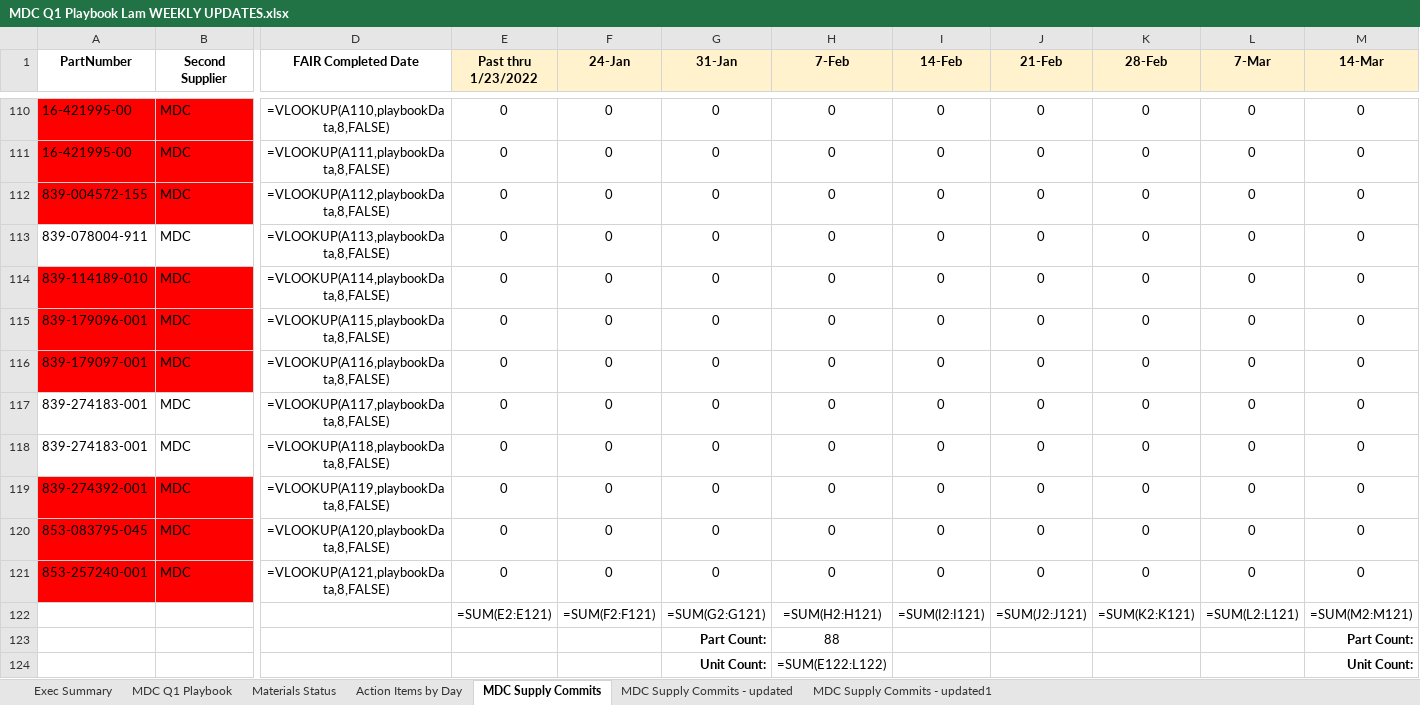
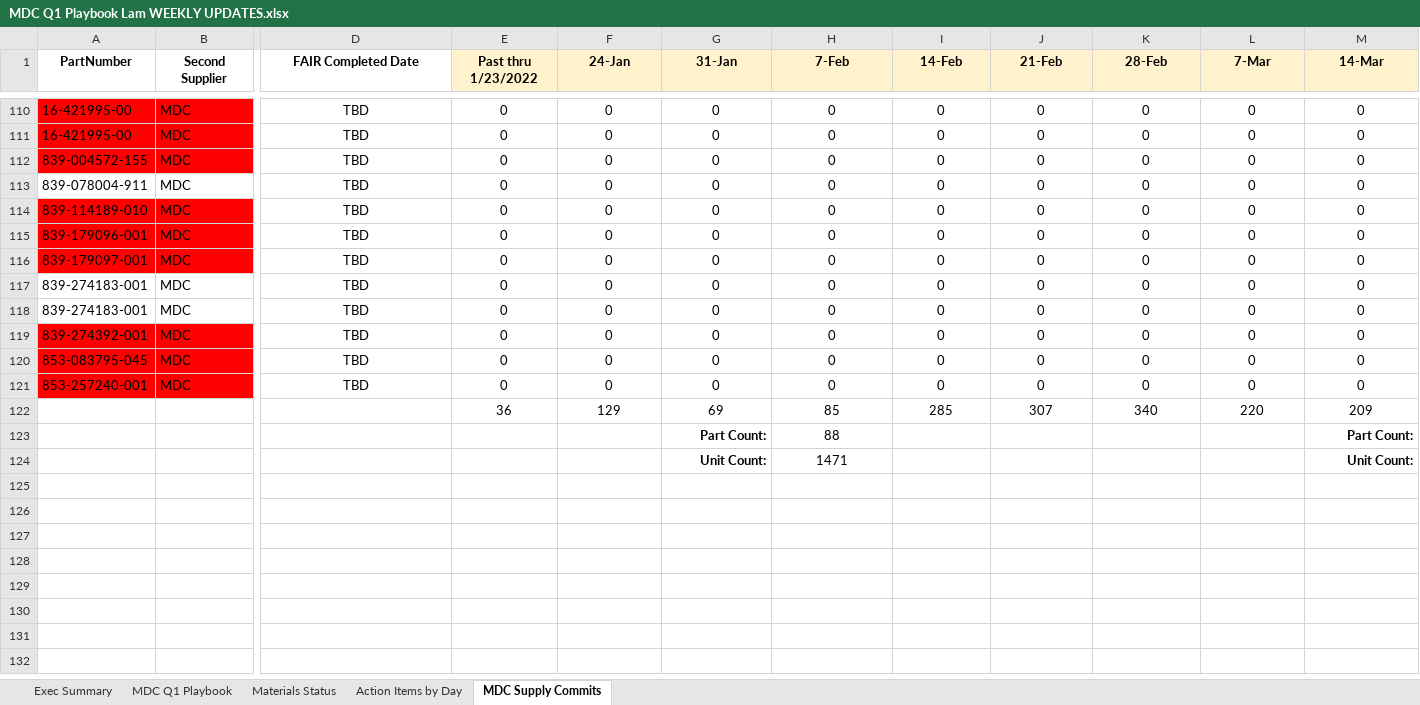
Before and after one commit to mdcprecision/lam-supply-commits, an Excel workbook: MDC Q1 Playbook Lam WEEKLY UPDATES.xlsx, sheet MDC Supply Commits, drawn as a sheet; only a part is shown, gaps mark what is left out; values as stored, in another font and other column widths than the file's, no borders; formulas without a stored value are shown as written; conditional formats not drawn; removed rows and columns are numbered as before the commit, all else as after; rows hold the shown columns only; the diff covers the shown part only; the diff names each change by its address in the sheet, - before the commit and + after, or states it on an @@ line.

Commit message:
rolled back playbook edit

```diff
--- a/MDC Q1 Playbook Lam WEEKLY UPDATES.xlsx (sheet MDC Supply Commits)
+++ b/MDC Q1 Playbook Lam WEEKLY UPDATES.xlsx (sheet MDC Supply Commits)
-sheet tab: MDC Supply Commits - updated
-sheet tab: MDC Supply Commits - updated1
-D110 (FAIR Completed Date): =VLOOKUP(A110,playbookData,8,FALSE)
+D110 (FAIR Completed Date): TBD
-D111 (FAIR Completed Date): =VLOOKUP(A111,playbookData,8,FALSE)
+D111 (FAIR Completed Date): TBD
-D112 (FAIR Completed Date): =VLOOKUP(A112,playbookData,8,FALSE)
+D112 (FAIR Completed Date): TBD
-D113 (FAIR Completed Date): =VLOOKUP(A113,playbookData,8,FALSE)
+D113 (FAIR Completed Date): TBD
-D114 (FAIR Completed Date): =VLOOKUP(A114,playbookData,8,FALSE)
+D114 (FAIR Completed Date): TBD
-D115 (FAIR Completed Date): =VLOOKUP(A115,playbookData,8,FALSE)
+D115 (FAIR Completed Date): TBD
-D116 (FAIR Completed Date): =VLOOKUP(A116,playbookData,8,FALSE)
+D116 (FAIR Completed Date): TBD
-D117 (FAIR Completed Date): =VLOOKUP(A117,playbookData,8,FALSE)
+D117 (FAIR Completed Date): TBD
-D118 (FAIR Completed Date): =VLOOKUP(A118,playbookData,8,FALSE)
+D118 (FAIR Completed Date): TBD
-D119 (FAIR Completed Date): =VLOOKUP(A119,playbookData,8,FALSE)
+D119 (FAIR Completed Date): TBD
-D120 (FAIR Completed Date): =VLOOKUP(A120,playbookData,8,FALSE)
+D120 (FAIR Completed Date): TBD
-D121 (FAIR Completed Date): =VLOOKUP(A121,playbookData,8,FALSE)
+D121 (FAIR Completed Date): TBD
-row 122:  |  |  | =SUM(E2:E121) | =SUM(F2:F121) | =SUM(G2:G121) | =SUM(H2:H121) | =SUM(I2:I121) | =SUM(J2:J121) | =SUM(K2:K121) | =SUM(L2:L121) | =SUM(M2:M121)
+row 122:  |  |  | 36 | 129 | 69 | 85 | 285 | 307 | 340 | 220 | 209
-H124 (7-Feb): =SUM(E122:L122)
+H124 (7-Feb): 1471
```
Also changed, not shown: 108 edited cells elsewhere in this sheet, sheet Exec Summary, charts or pictures.
